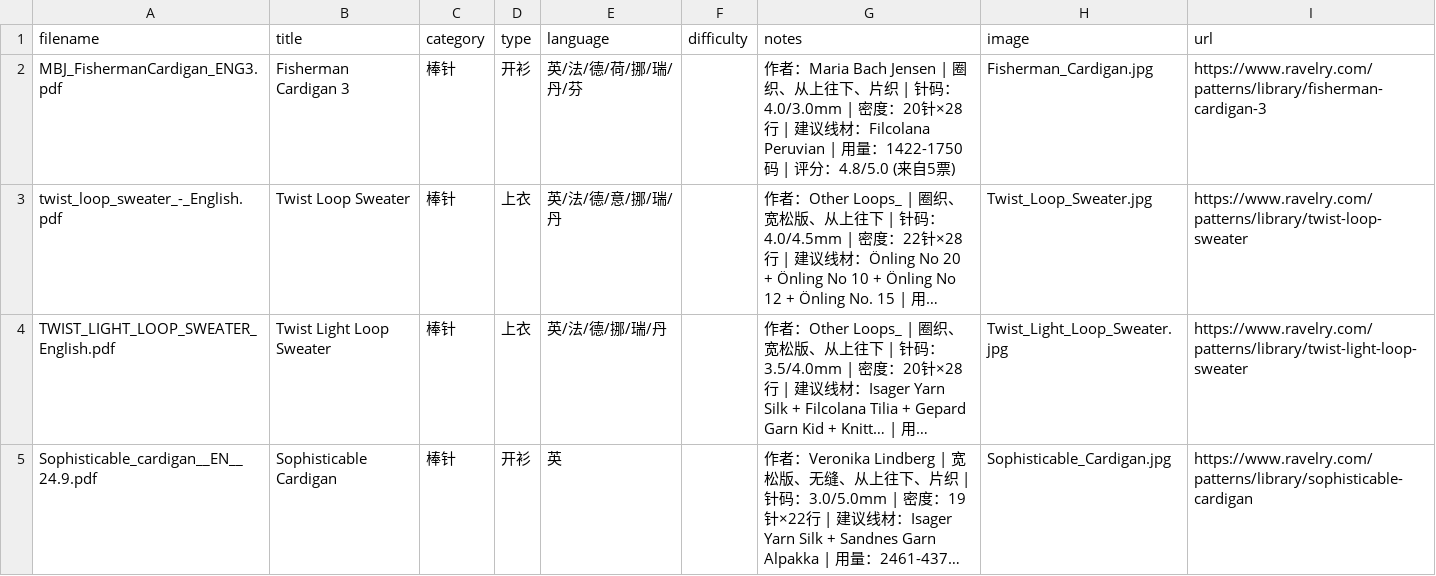
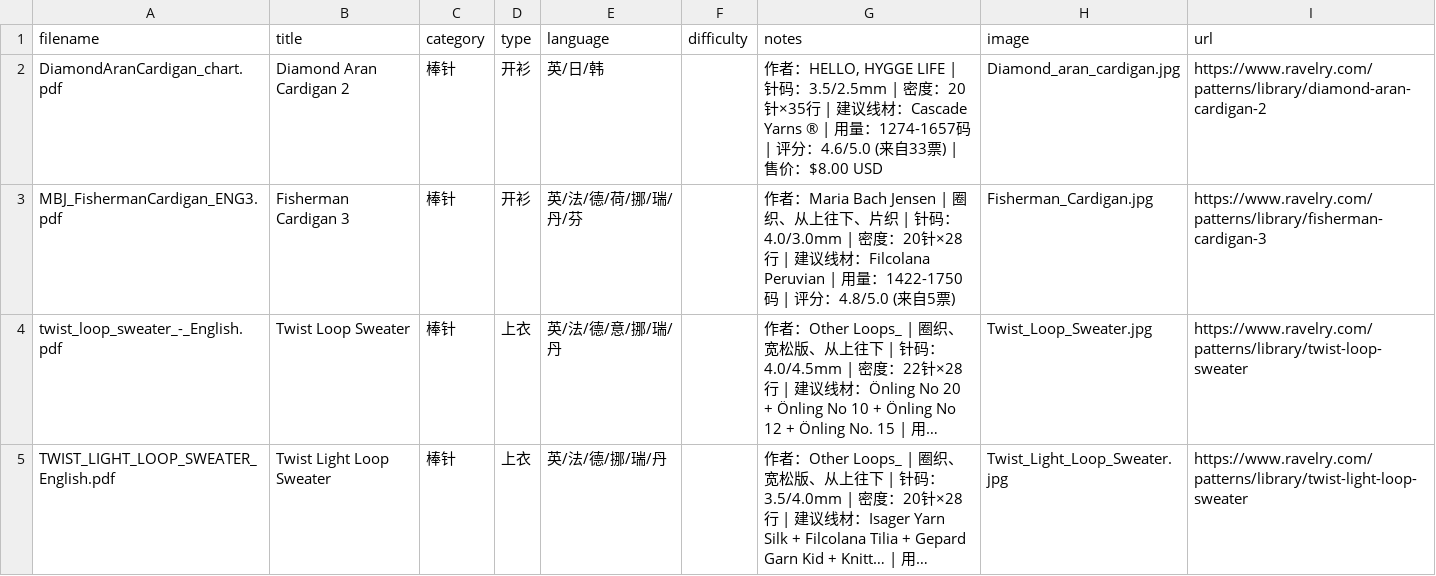
Before and after one commit to bluerock1005-cell/knitting-patterns, a CSV file: patterns.csv, drawn as a sheet; only a part is shown; the shorter side is filled out with more unchanged rows; long unchanged cells end in ….

```diff
--- a/patterns.csv
+++ b/patterns.csv
@@ -1,2 +1,3 @@
 filename,title,category,type,language,difficulty,notes,image,url
+DiamondAranCardigan_chart.pdf,Diamond Aran Cardigan 2,棒针,开衫,英/日/韩,,"作者：HELLO, HYGGE LIFE | 针码：3.5/2.5mm | 密度：20针×35行 | 建议线材：Cascade Yarns ® | 用量：1274-1657码 | 评分：4.6/5.0 (来自33票) | 售价：$8.00 USD",Diamond_aran_cardigan.jpg,https://www.ravelry.com/patterns/library/diamond-aran-cardigan-2
 MBJ_FishermanCardigan_ENG3.pdf,Fisherman Cardigan 3,棒针,开衫,英/法/德/荷/挪/瑞/丹/芬,,作者：Maria Bach Jensen | 圈织、从上往下、片织 | 针码：4.0/3.0mm | 密度：20针×28行 | 建议线材：Filcolana Peruvian | 用量：1422-1750码 | 评分：4.8/5.0 (来自5票),Fisherman_Cardigan.jpg,https://www.ravelry.com/patterns/library/fisherman-cardigan-3
```
Also changed, not shown: 3 other files.
